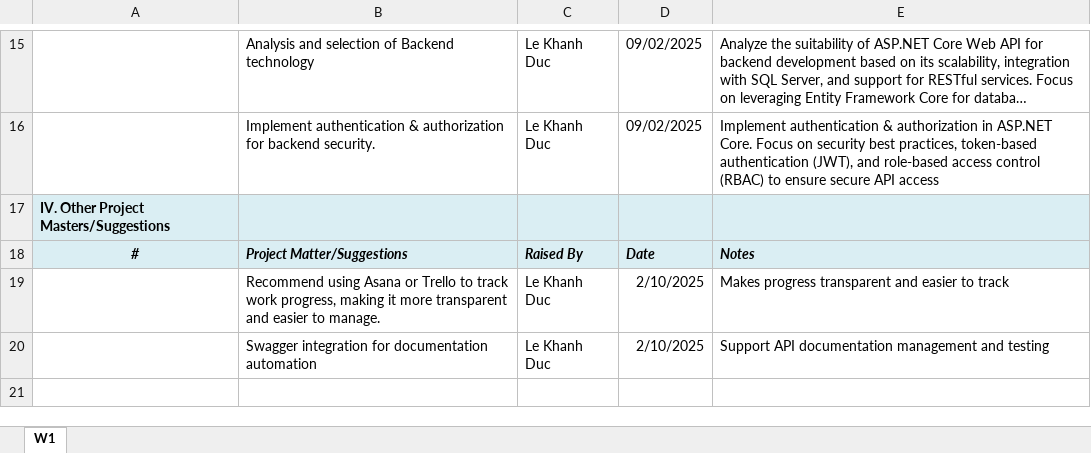
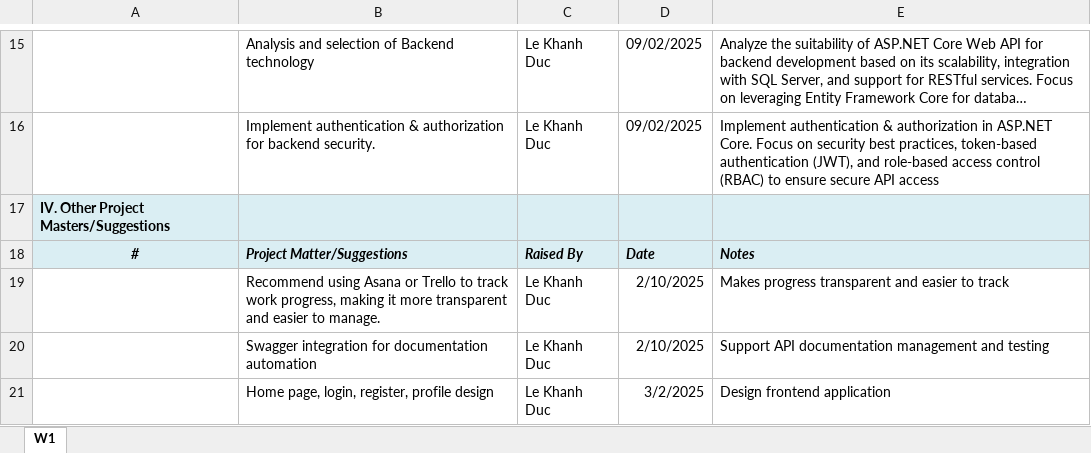
Before and after one commit to lekhanhduc/ProjectPRN222, an Excel workbook: Report/Project Weekly Report_LeKhanhDuc.xlsx, sheet W1, drawn as a sheet; only a part is shown, gaps mark what is left out; long unchanged cells end in …; values as stored, in another font and other column widths than the file's, no borders; the diff names each change by its address in the sheet, - before the commit and + after, or states it on an @@ line.

Commit message:
Dailyweek and Weekly Report 02.03.2025 LeKhanhDuc

```diff
--- a/Report/Project Weekly Report_LeKhanhDuc.xlsx (sheet W1)
+++ b/Report/Project Weekly Report_LeKhanhDuc.xlsx (sheet W1)
+row 21:  | Home page, login, register, profile design | Le Khanh Duc | 3/2/2025 | Design frontend application
```
Also changed, not shown: 1 other file.
